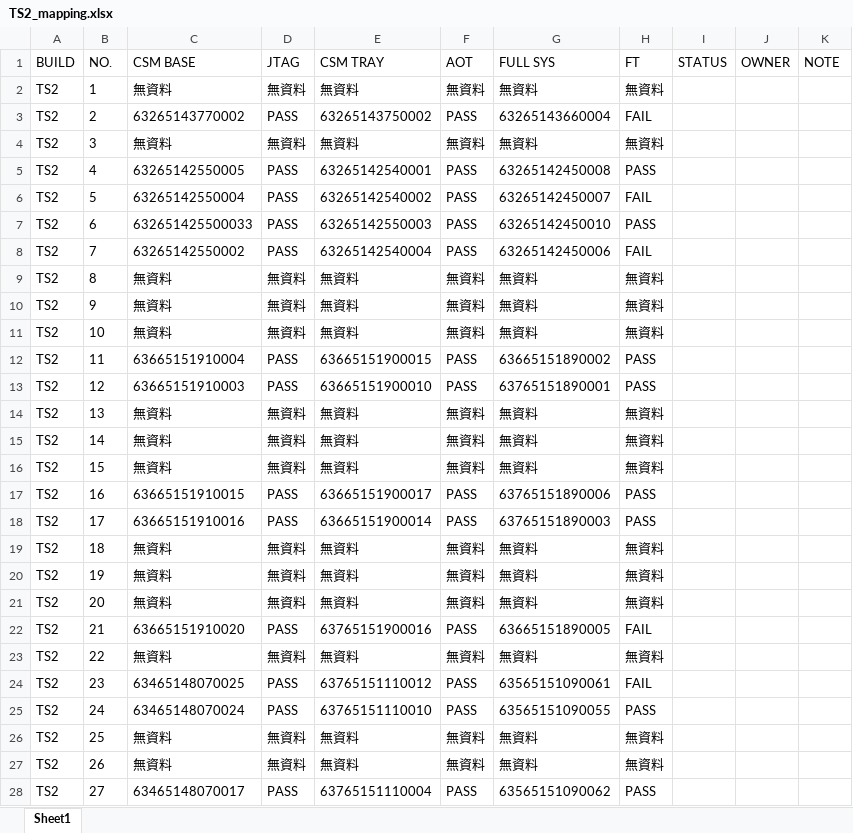
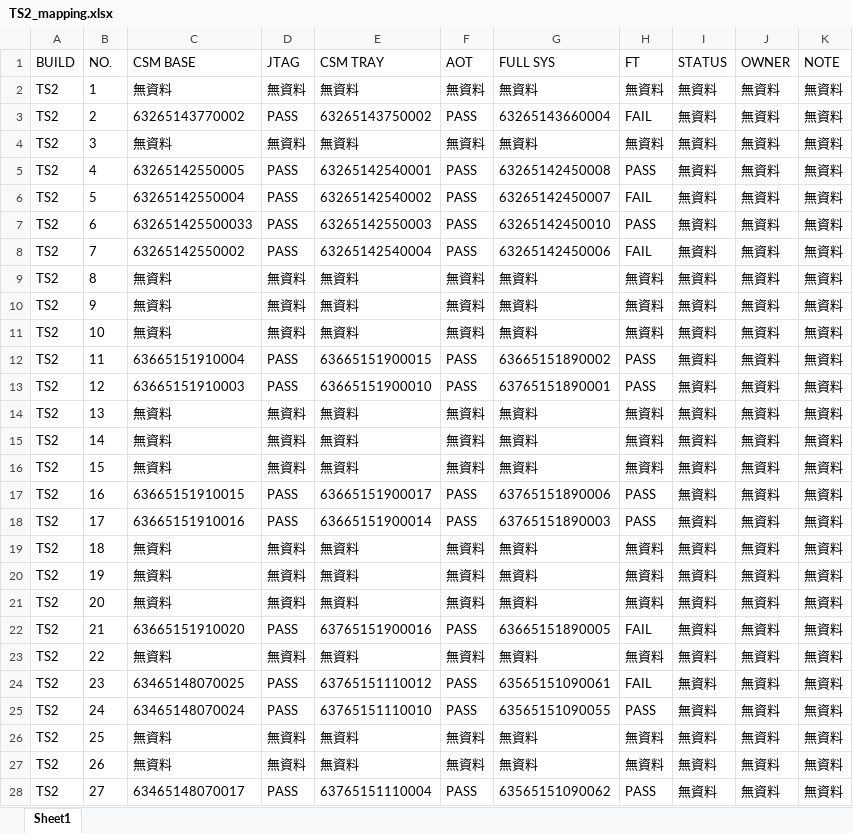
Before and after one commit to Kim-SWRD/Chameleon_test, an Excel workbook: TS2_mapping.xlsx, sheet Sheet1, drawn as a sheet; only a part is shown; values as stored, in another font and other column widths than the file's, no borders; the diff covers the shown part only; the diff names each change by its address in the sheet, - before the commit and + after, or states it on an @@ line.

Commit message:
Update TS2#99 via Tab3

```diff
--- a/TS2_mapping.xlsx (sheet Sheet1)
+++ b/TS2_mapping.xlsx (sheet Sheet1)
-I2:I28 (STATUS): (empty)
+I2:I28 (STATUS): 無資料
-J2:J28 (OWNER): (empty)
+J2:J28 (OWNER): 無資料
-K2:K28 (NOTE): (empty)
+K2:K28 (NOTE): 無資料
```
Also changed, not shown: 216 edited cells elsewhere in this sheet.
